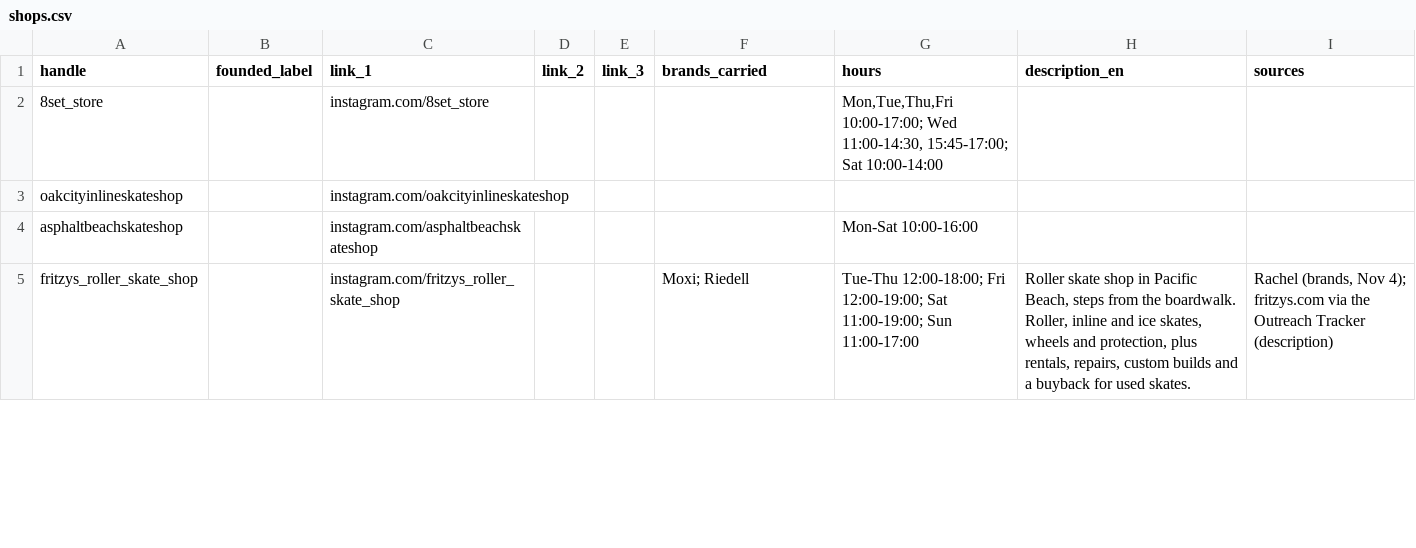
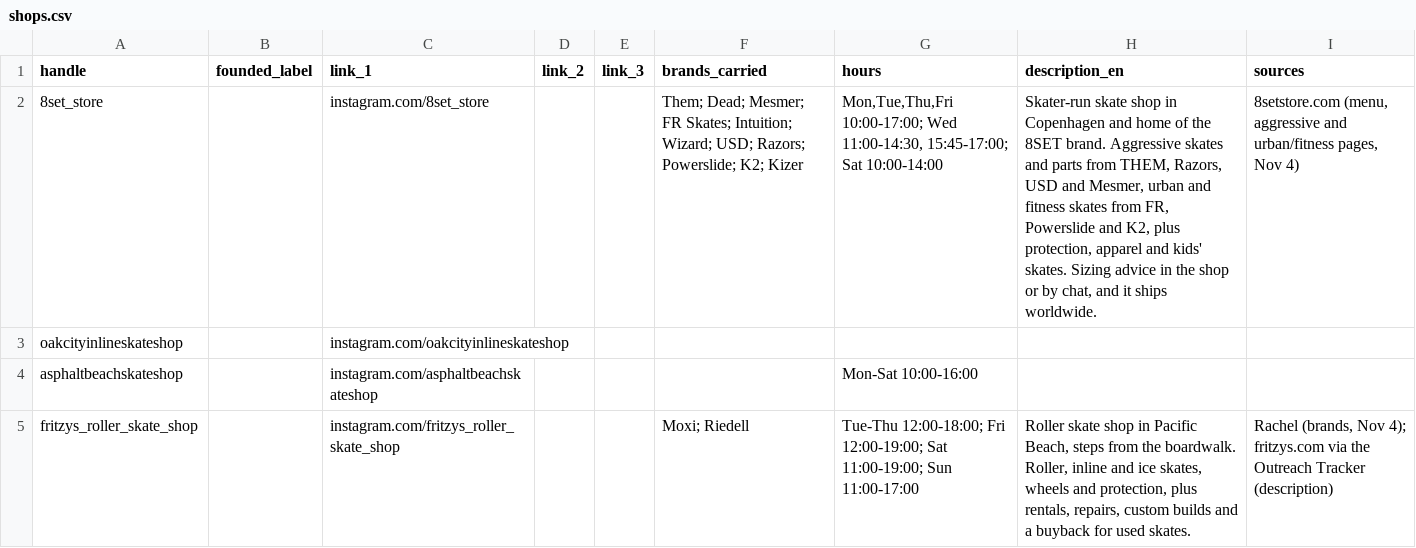
Before and after one commit to rachelhall/grindylocks-3, a CSV file: supabase/seed/pages/shops.csv, drawn as a sheet; only a part is shown.

```diff
--- a/supabase/seed/pages/shops.csv
+++ b/supabase/seed/pages/shops.csv
@@ -1,3 +1,3 @@
 handle,founded_label,link_1,link_2,link_3,brands_carried,hours,description_en,sources
-8set_store,,instagram.com/8set_store,,,,"Mon,Tue,Thu,Fri 10:00-17:00; Wed 11:00-14:30, 15:45-17:00; Sat 10:00-14:00",,
+8set_store,,instagram.com/8set_store,,,Them; Dead; Mesmer; FR Skates; Intuition; Wizard; USD; Razors; Powerslide; K2; Kizer,"Mon,Tue,Thu,Fri 10:00-17:00; Wed 11:00-14:30, 15:45-17:00; Sat 10:00-14:00","Skater-run skate shop in Copenhagen and home of the 8SET brand. Aggressive skates and parts from THEM, Razors, USD and Mesmer, urban and fitness skates from FR, Powerslide and K2, plus protection, apparel and kids' skates. Sizing advice in the shop or by chat, and it ships worldwide.","8setstore.com (menu, aggressive and urban/fitness pages, Nov 4)"
 oakcityinlineskateshop,,instagram.com/oakcityinlineskateshop,,,,,,
```
